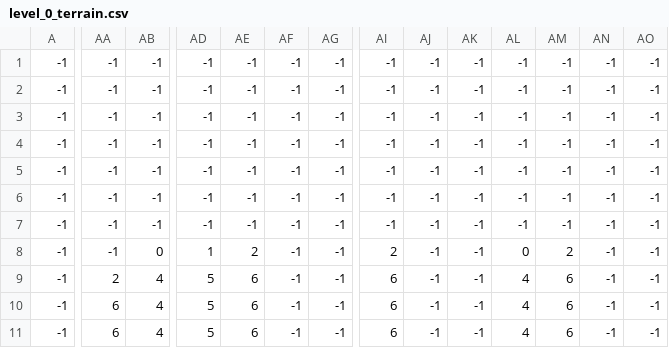
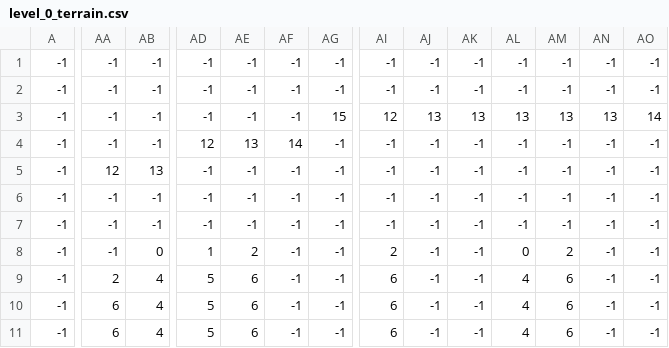
Before and after one commit to EurekaseveN77/pygameproject, a CSV file: Project with new level/5 - fixes/levels/0/level_0_terrain.csv, drawn as a sheet; only a part is shown, gaps mark what is left out; the diff covers the shown part only; the diff names each change by its address in the sheet, - before the commit and + after, or states it on an @@ line.

```diff
--- a/Project with new level/5 - fixes/levels/0/level_0_terrain.csv
+++ b/Project with new level/5 - fixes/levels/0/level_0_terrain.csv
-AG3: -1
+AG3: 15
-AI3: -1
+AI3: 12
-AJ3: -1
+AJ3: 13
-AK3: -1
+AK3: 13
-AL3: -1
+AL3: 13
-AM3: -1
+AM3: 13
-AN3: -1
+AN3: 13
-AO3: -1
+AO3: 14
-AD4: -1
+AD4: 12
-AE4: -1
+AE4: 13
-AF4: -1
+AF4: 14
-AA5: -1
+AA5: 12
-AB5: -1
+AB5: 13
```
Also changed, not shown: 1 edited cell elsewhere in this file, Project with new level/5 - fixes/levels/0/level_0_coins.csv, Project with new level/5 - fixes/levels/0/level_0_constraints.csv, 2 other files.
